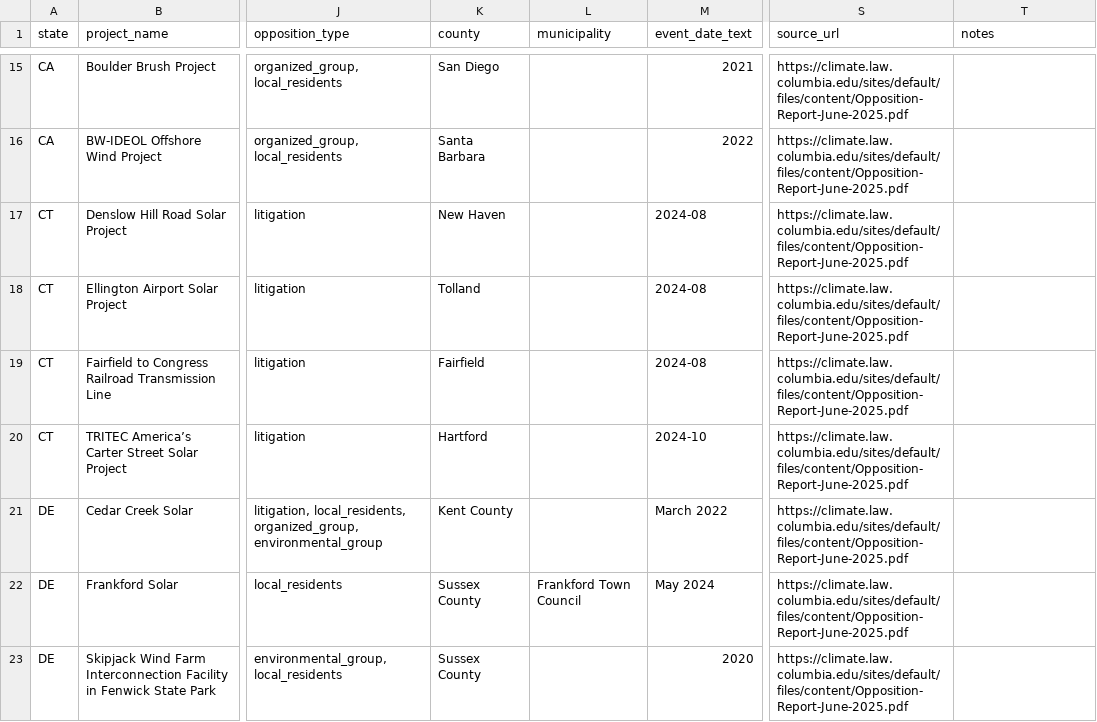
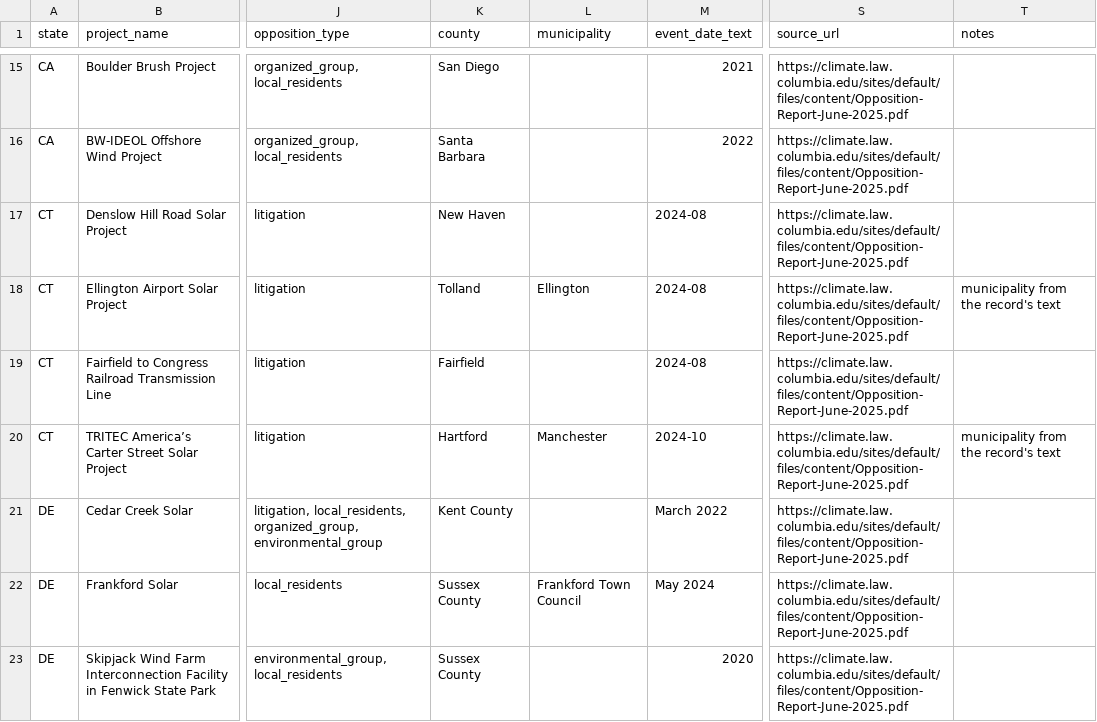
Before and after one commit to pricephillips/renewable-opposition, a CSV file: data/seed/contested_projects_seed.csv, drawn as a sheet; only a part is shown, gaps mark what is left out; the diff names each change by its address in the sheet, - before the commit and + after, or states it on an @@ line.

```diff
--- a/data/seed/contested_projects_seed.csv
+++ b/data/seed/contested_projects_seed.csv
-L18 (municipality): (empty)
+L18 (municipality): Ellington
-T18 (notes): (empty)
+T18 (notes): municipality from the record's text
-L20 (municipality): (empty)
+L20 (municipality): Manchester
-T20 (notes): (empty)
+T20 (notes): municipality from the record's text
```
Also changed, not shown: 13 other files.
